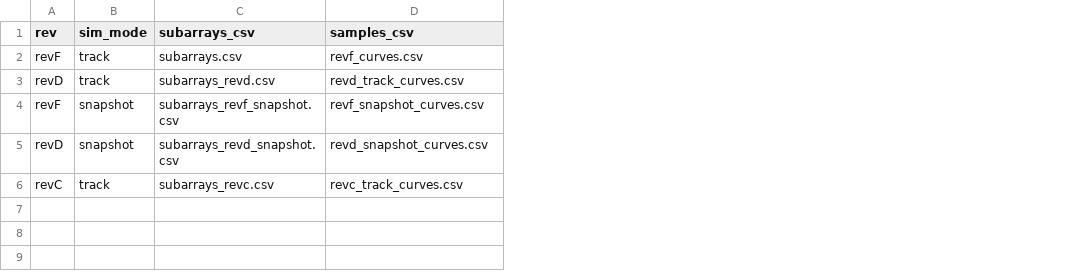
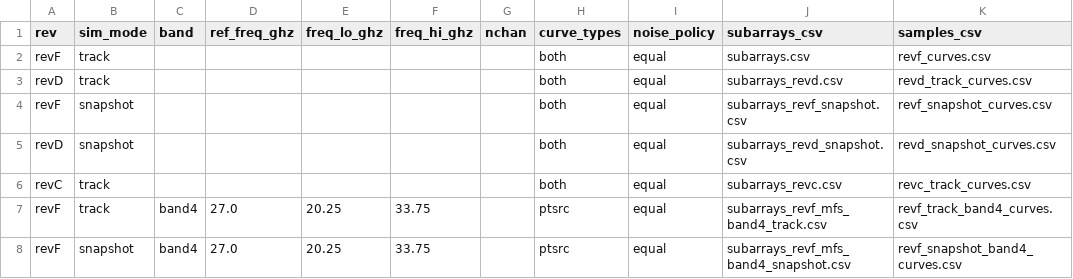
Before and after one commit to bmason72/ngvla_subarrays, a CSV file: sa_select/data/config_registry.csv, drawn as a sheet; the diff names each change by its address in the sheet, - before the commit and + after, or states it on an @@ line.

```diff
--- a/sa_select/data/config_registry.csv
+++ b/sa_select/data/config_registry.csv
+column C (band), empty
+column D (ref_freq_ghz), empty
+column E (freq_lo_ghz), empty
+column F (freq_hi_ghz), empty
+column G (nchan), empty
+column H (curve_types), rows 2-6: all both
+column I (noise_policy), rows 2-6: all equal
+row 7: revF | track | band4 | 27.0 | 20.25 | 33.75 |  | ptsrc | equal | subarrays_revf_mfs_band4_track.csv | revf_track_band4_curves.csv
+row 8: revF | snapshot | band4 | 27.0 | 20.25 | 33.75 |  | ptsrc | equal | subarrays_revf_mfs_band4_snapshot.csv | revf_snapshot_band4_curves.csv
```
Also changed, not shown: 27 other files.
